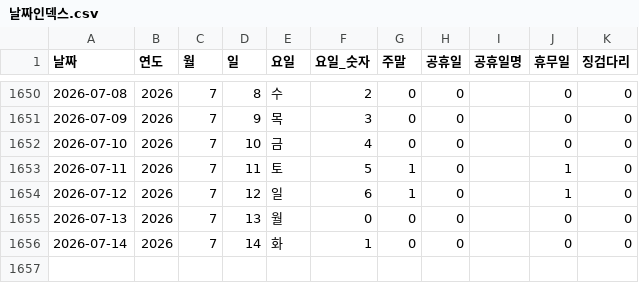
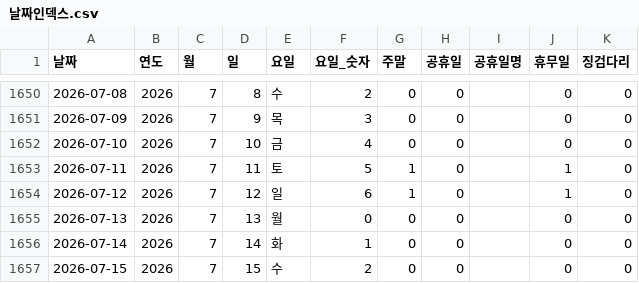
Before and after one commit to CSID-DGU/2026-1-CECD1-3-Hanwool-06, a CSV file: analysis/risk_snapshot/data/processed_data/날짜인덱스.csv, drawn as a sheet; only a part is shown, gaps mark what is left out.

```diff
--- a/analysis/risk_snapshot/data/processed_data/날짜인덱스.csv
+++ b/analysis/risk_snapshot/data/processed_data/날짜인덱스.csv
@@ -1656 +1656,2 @@
 2026-07-14,2026,7,14,화,1,0,0,,0,0
+2026-07-15,2026,7,15,수,2,0,0,,0,0
```
Also changed, not shown: 3 other files.
